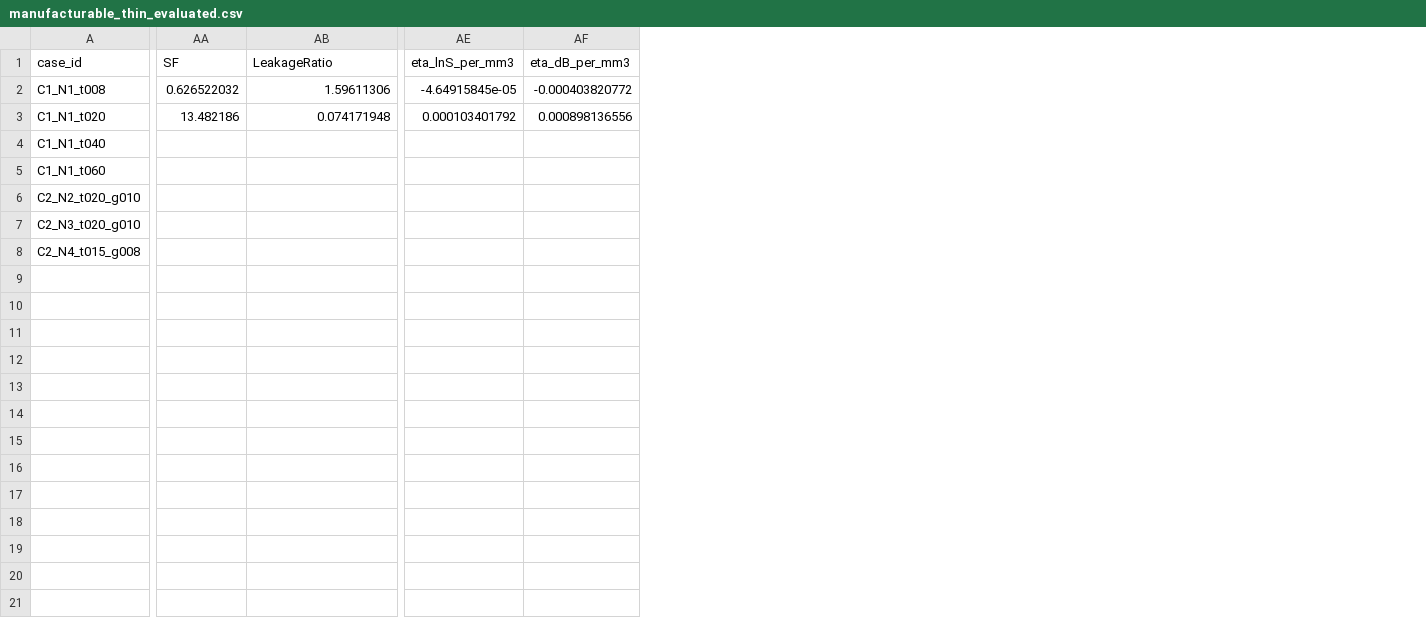
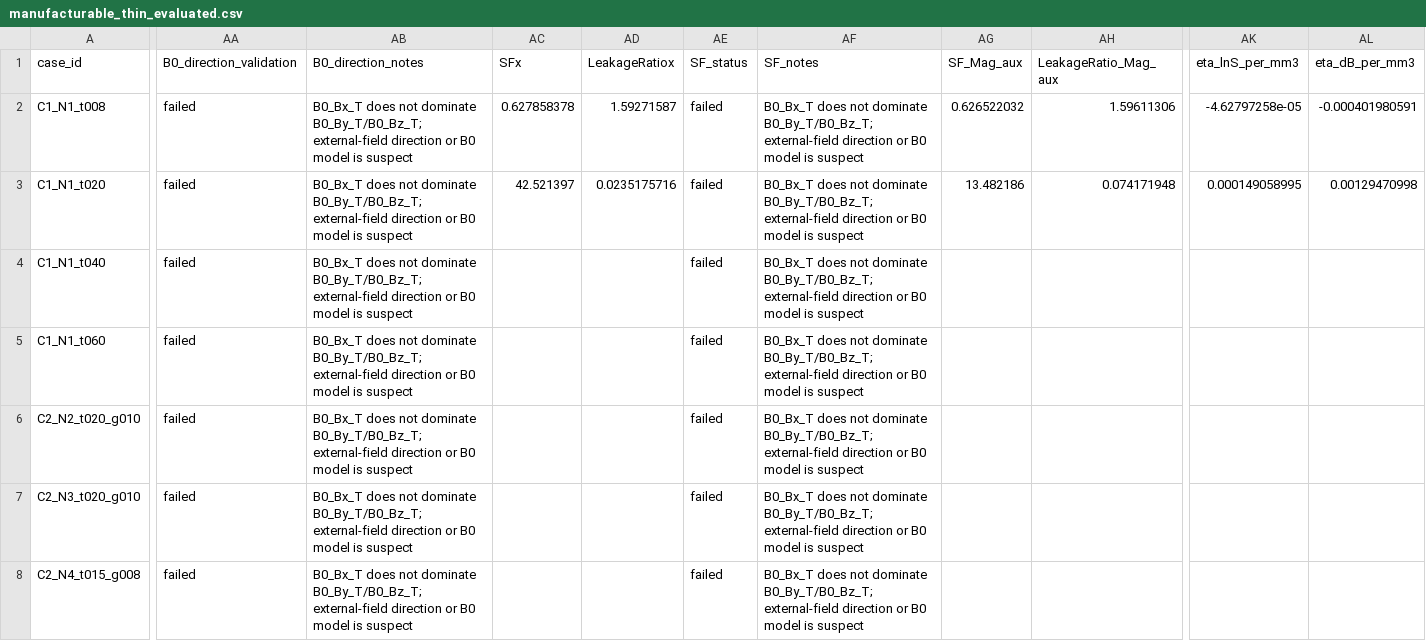
Before and after one commit to tang810/ferrite, a CSV file: analysis_ready/manufacturable_thin_evaluated.csv, drawn as a sheet; only a part is shown, gaps mark what is left out; addresses are those after the commit; the diff names each change by its address in the sheet, - before the commit and + after, or states it on an @@ line.

```diff
--- a/analysis_ready/manufacturable_thin_evaluated.csv
+++ b/analysis_ready/manufacturable_thin_evaluated.csv
+column AA (B0_direction_validation), rows 2-8: all failed
+column AB (B0_direction_notes), rows 2-8: all B0_Bx_T does not dominate B0_By_T/B0_Bz_T; external-field direction or B0 model is suspect
+column AC (SFx), rows 2-3: 0.627858378 | 42.521397
+column AD (LeakageRatiox), rows 2-3: 1.59271587 | 0.0235175716
+column AE (SF_status), rows 2-8: all failed
+column AF (SF_notes), rows 2-8: all B0_Bx_T does not dominate B0_By_T/B0_Bz_T; external-field direction or B0 model is suspect
-AG1: SF
+AG1: SF_Mag_aux
-AH1: LeakageRatio
+AH1: LeakageRatio_Mag_aux
-AK2 (eta_lnS_per_mm3): -4.64915845e-05
+AK2 (eta_lnS_per_mm3): -4.62797258e-05
-AL2 (eta_dB_per_mm3): -0.000403820772
+AL2 (eta_dB_per_mm3): -0.000401980591
-AK3 (eta_lnS_per_mm3): 0.000103401792
+AK3 (eta_lnS_per_mm3): 0.000149058995
-AL3 (eta_dB_per_mm3): 0.000898136556
+AL3 (eta_dB_per_mm3): 0.00129470998
```
Also changed, not shown: analysis_ready/formal_sf_fixedT10_g02_N1_N4_evaluated.csv, analysis_ready/manufacturable_thin_ferrite_sim_matrix.csv, 19 other files.
